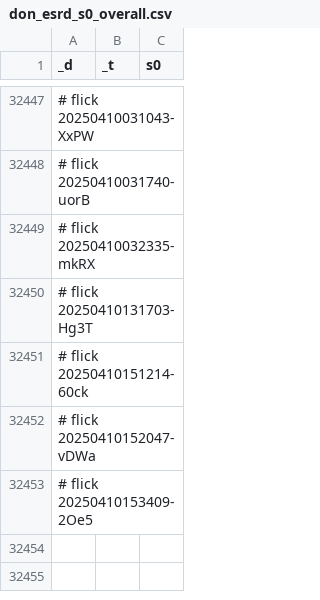
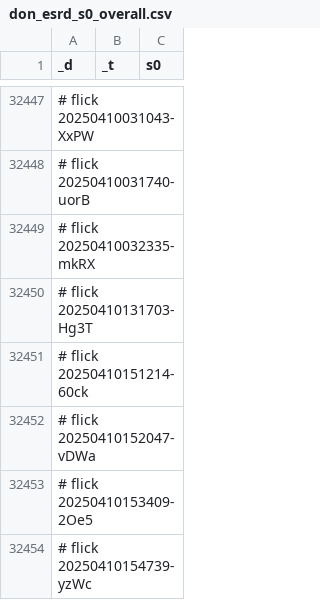
Before and after one commit to abikesa/phantom, a CSV file: kitabo/ensi/ukubona/donorcase/test2/assets/csv/don_esrd_s0_overall.csv, drawn as a sheet; only a part is shown, gaps mark what is left out; the diff names each change by its address in the sheet, - before the commit and + after, or states it on an @@ line.

Commit message:
kitabo/ensi/ukubona/donorcase/test2/assets/csv/don_esrd_s0_overall.csv

```diff
--- a/kitabo/ensi/ukubona/donorcase/test2/assets/csv/don_esrd_s0_overall.csv
+++ b/kitabo/ensi/ukubona/donorcase/test2/assets/csv/don_esrd_s0_overall.csv
+row 32454: # flick 20250410154739-yzWc
```
